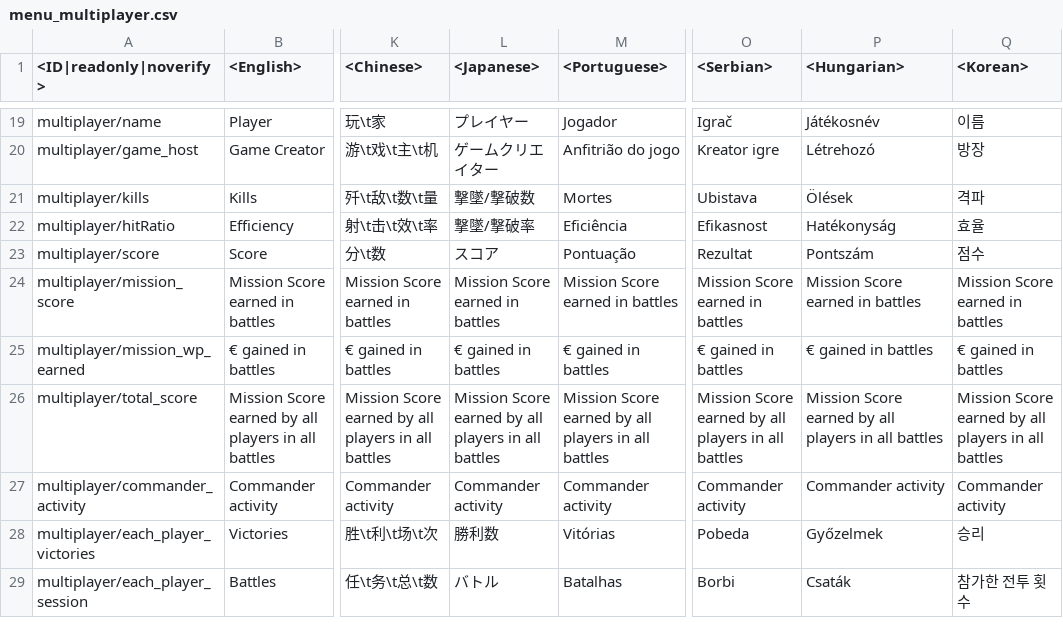
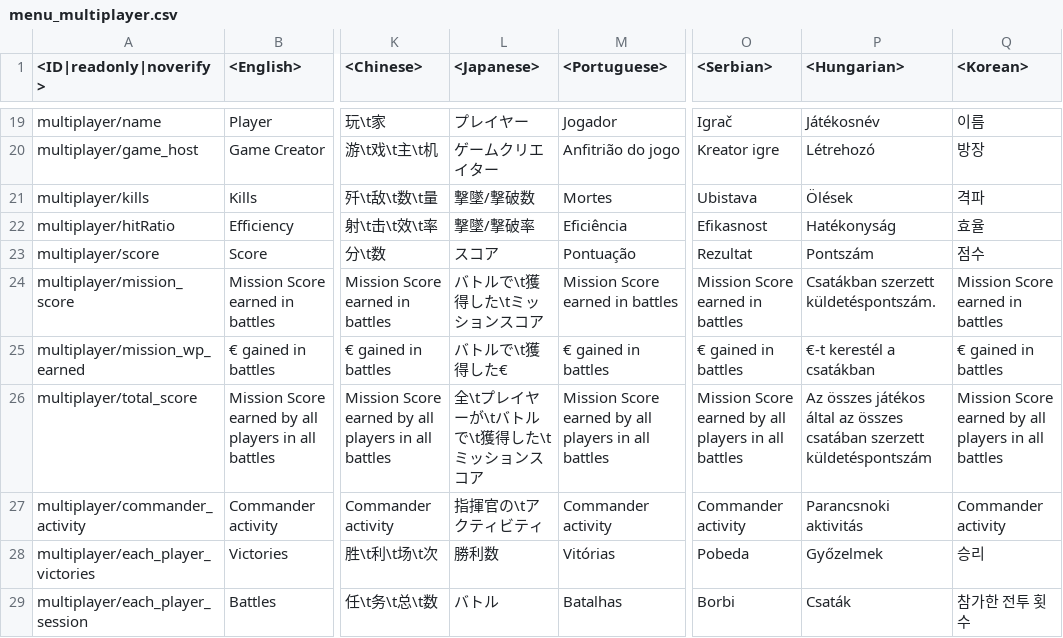
Before and after one commit to Warthunder-Open-Source-Foundation/wt_datamine_extractor, a CSV file: lang/menu_multiplayer.csv, drawn as a sheet; only a part is shown, gaps mark what is left out; the diff names each change by its address in the sheet, - before the commit and + after, or states it on an @@ line.

```diff
--- a/lang/menu_multiplayer.csv
+++ b/lang/menu_multiplayer.csv
-L24 (<Japanese>): Mission Score earned in battles
+L24 (<Japanese>): バトルで\t獲得した\tミッションスコア
-P24 (<Hungarian>): Mission Score earned in battles
+P24 (<Hungarian>): Csatákban szerzett küldetéspontszám.
-L25 (<Japanese>): € gained in battles
+L25 (<Japanese>): バトルで\t獲得した€
-P25 (<Hungarian>): € gained in battles
+P25 (<Hungarian>): €-t kerestél a csatákban
-L26 (<Japanese>): Mission Score earned by all players in all battles
+L26 (<Japanese>): 全\tプレイヤーが\tバトルで\t獲得した\tミッションスコア
-P26 (<Hungarian>): Mission Score earned by all players in all battles
+P26 (<Hungarian>): Az összes játékos által az összes csatában szerzett küldetéspontszám
-L27 (<Japanese>): Commander activity
+L27 (<Japanese>): 指揮官の\tアクティビティ
-P27 (<Hungarian>): Commander activity
+P27 (<Hungarian>): Parancsnoki aktivitás
```
Also changed, not shown: lang/missions_single.csv, lang/missions_versus.csv, 19 other files.
